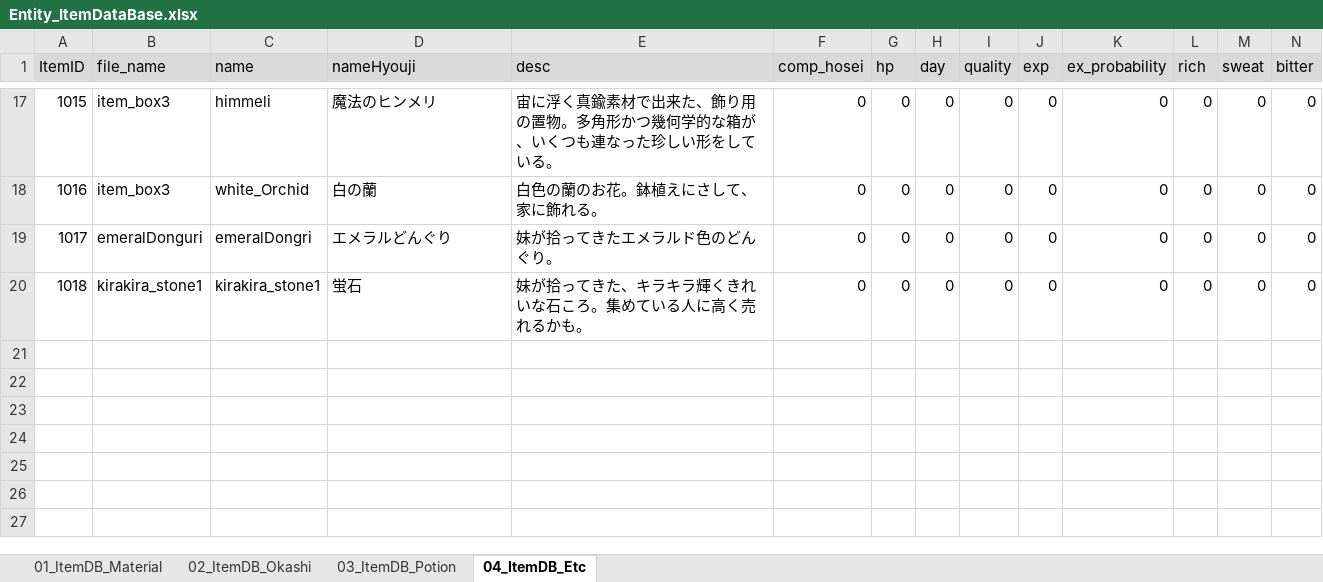
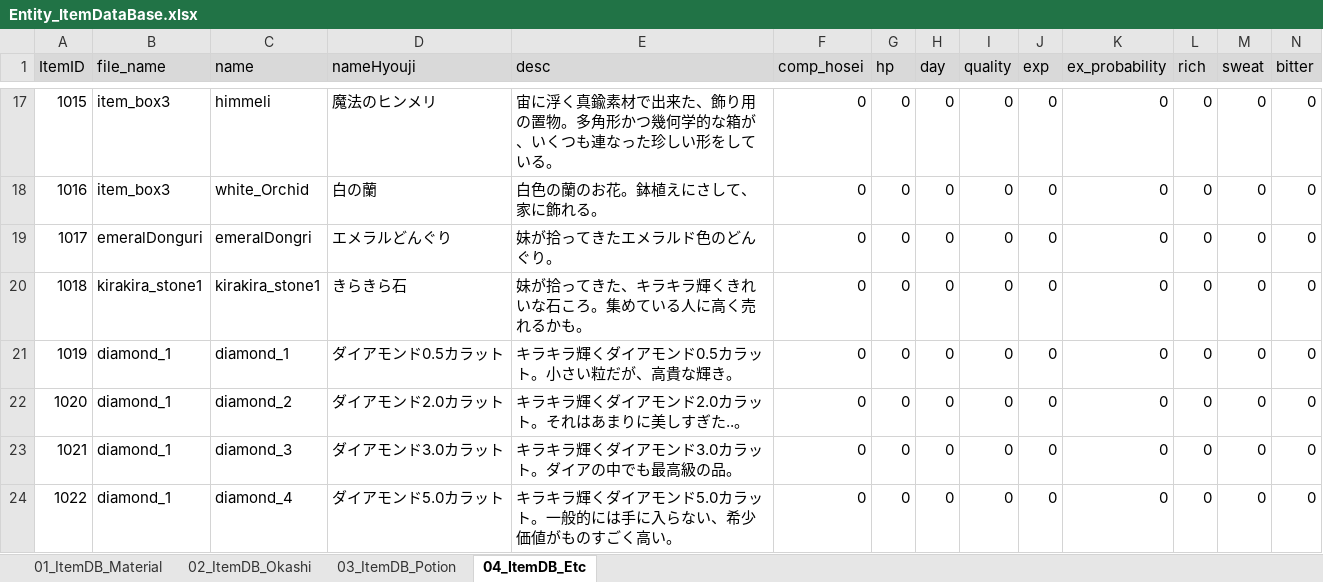
Before and after one commit to matoarita/Okashi_Atlier2, an Excel workbook: Assets/Excel_Data/Entity_ItemDataBase.xlsx, sheet 04_ItemDB_Etc, drawn as a sheet; only a part is shown, gaps mark what is left out; values as stored, in another font and other column widths than the file's, no borders; rows hold the shown columns only; the diff names each change by its address in the sheet, - before the commit and + after, or states it on an @@ line.

```diff
--- a/Assets/Excel_Data/Entity_ItemDataBase.xlsx (sheet 04_ItemDB_Etc)
+++ b/Assets/Excel_Data/Entity_ItemDataBase.xlsx (sheet 04_ItemDB_Etc)
-D20 (nameHyouji): 蛍石
+D20 (nameHyouji): きらきら石
+row 21: 1019 | diamond_1 | diamond_1 | ダイアモンド0.5カラット | キラキラ輝くダイアモンド0.5カラット。小さい粒だが、高貴な輝き。 | 0 | 0 | 0 | 0 | 0 | 0 | 0 | 0 | 0
+row 22: 1020 | diamond_1 | diamond_2 | ダイアモンド2.0カラット | キラキラ輝くダイアモンド2.0カラット。それはあまりに美しすぎた..。 | 0 | 0 | 0 | 0 | 0 | 0 | 0 | 0 | 0
+row 23: 1021 | diamond_1 | diamond_3 | ダイアモンド3.0カラット | キラキラ輝くダイアモンド3.0カラット。ダイアの中でも最高級の品。 | 0 | 0 | 0 | 0 | 0 | 0 | 0 | 0 | 0
+row 24: 1022 | diamond_1 | diamond_4 | ダイアモンド5.0カラット | キラキラ輝くダイアモンド5.0カラット。一般的には手に入らない、希少価値がものすごく高い。 | 0 | 0 | 0 | 0 | 0 | 0 | 0 | 0 | 0
```
Also changed, not shown: sheet 03_ItemDB_Potion, 48 other files.
